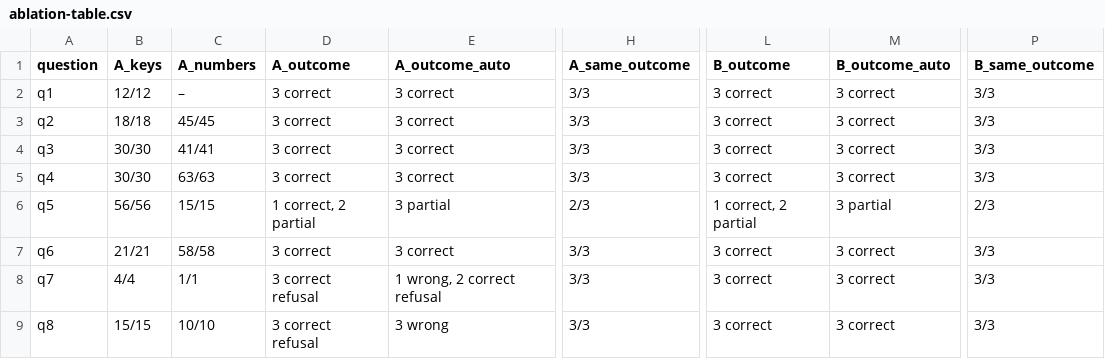
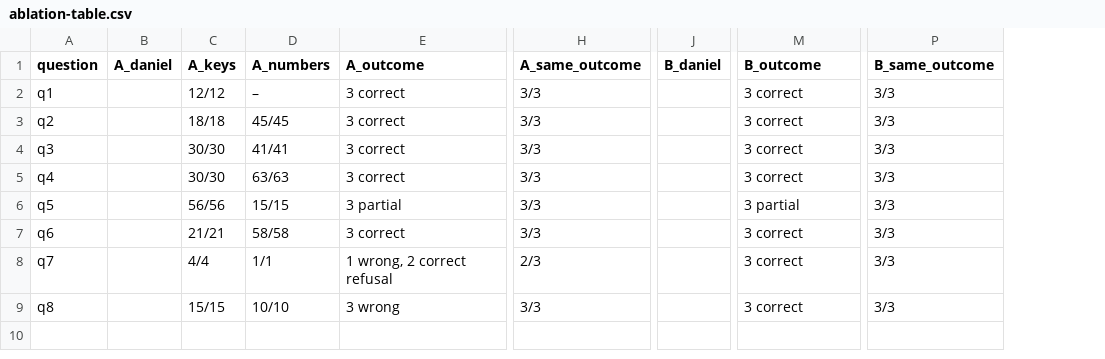
Before and after one commit to devans2718/capstone, a CSV file: kg/graphrag-runs/codesign-ablation/ablation-table.csv, drawn as a sheet; only a part is shown, gaps mark what is left out; removed rows and columns are numbered as before the commit, all else as after; the diff names each change by its address in the sheet, - before the commit and + after, or states it on an @@ line.

```diff
--- a/kg/graphrag-runs/codesign-ablation/ablation-table.csv
+++ b/kg/graphrag-runs/codesign-ablation/ablation-table.csv
+column B (A_daniel), empty
-column D (A_outcome), rows 2-9: 3 correct | 3 correct | 3 correct | 3 correct | 1 correct, 2 partial | 3 correct | 3 correct refusal | 3 correct refusal
+column J (B_daniel), empty
-column M (B_outcome_auto), rows 2-9: 3 correct | 3 correct | 3 correct | 3 correct | 3 partial | 3 correct | 3 correct | 3 correct
-E1: A_outcome_auto
+E1: A_outcome
-H6 (A_same_outcome): 2/3
+H6 (A_same_outcome): 3/3
-M6 (B_outcome): 1 correct, 2 partial
+M6 (B_outcome): 3 partial
-P6 (B_same_outcome): 2/3
+P6 (B_same_outcome): 3/3
-H8 (A_same_outcome): 3/3
+H8 (A_same_outcome): 2/3
```
Also changed, not shown: 2 other files.
